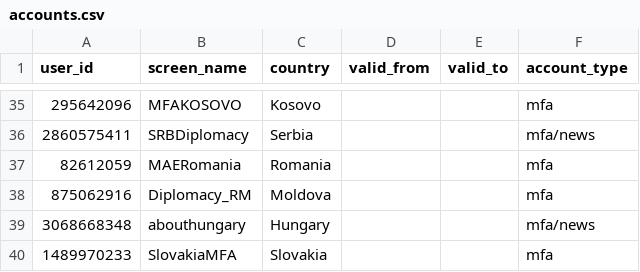
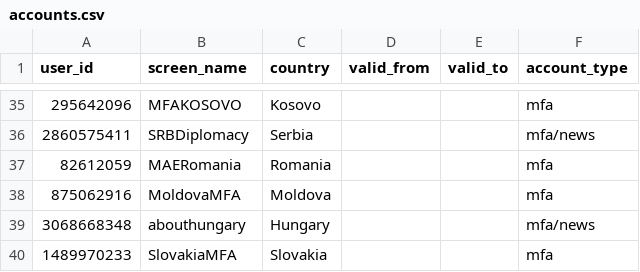
Before and after one commit to jsks/mfa-twitter, a CSV file: refs/accounts.csv, drawn as a sheet; only a part is shown, gaps mark what is left out.

Commit message:
Update Moldovan MFA's screen_name

```diff
--- a/refs/accounts.csv
+++ b/refs/accounts.csv
@@ -37,3 +37,3 @@ user_id,screen_name,country,valid_from,valid_to,account_type
 82612059,MAERomania,Romania,,,mfa
-875062916,Diplomacy_RM,Moldova,,,mfa
+875062916,MoldovaMFA,Moldova,,,mfa
 3068668348,abouthungary,Hungary,,,mfa/news
```
